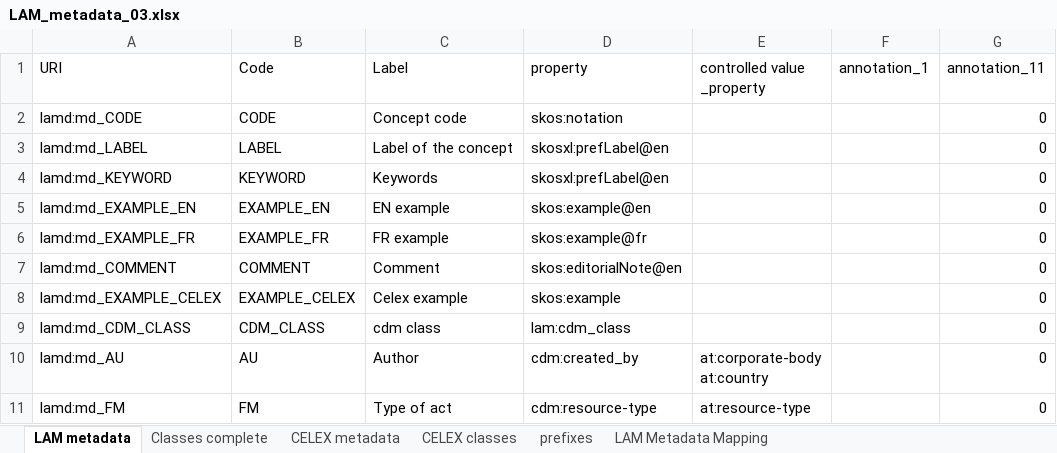
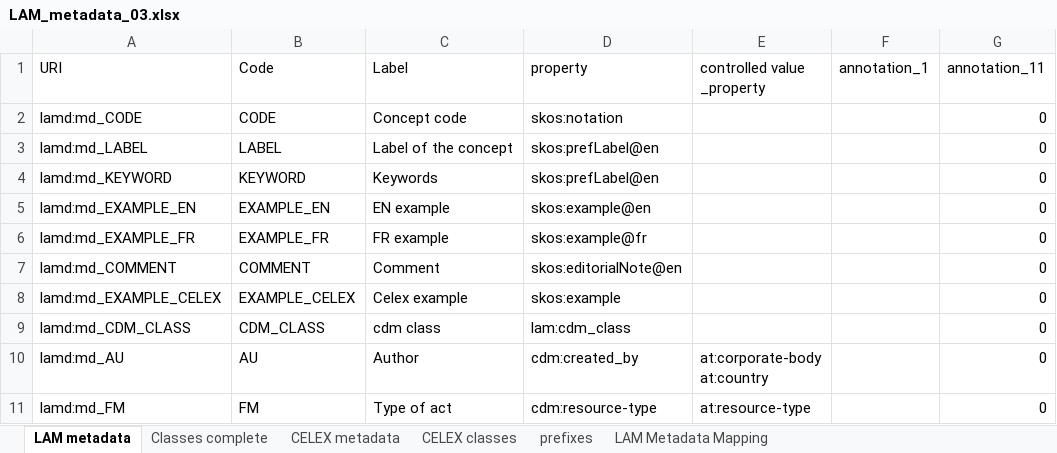
Before and after one commit to meaningfy-ws/lam4vb3, an Excel workbook: docs/semi-structured/LAM_metadata_03.xlsx, sheet LAM metadata, drawn as a sheet; only a part is shown; values as stored, in another font and other column widths than the file's, no borders; charts and pictures not drawn; the diff names each change by its address in the sheet, - before the commit and + after, or states it on an @@ line.

```diff
--- a/docs/semi-structured/LAM_metadata_03.xlsx (sheet LAM metadata)
+++ b/docs/semi-structured/LAM_metadata_03.xlsx (sheet LAM metadata)
-D3:D4 (property): skosxl:prefLabel@en
+D3:D4 (property): skos:prefLabel@en
```
Also changed, not shown: 10 other files.
